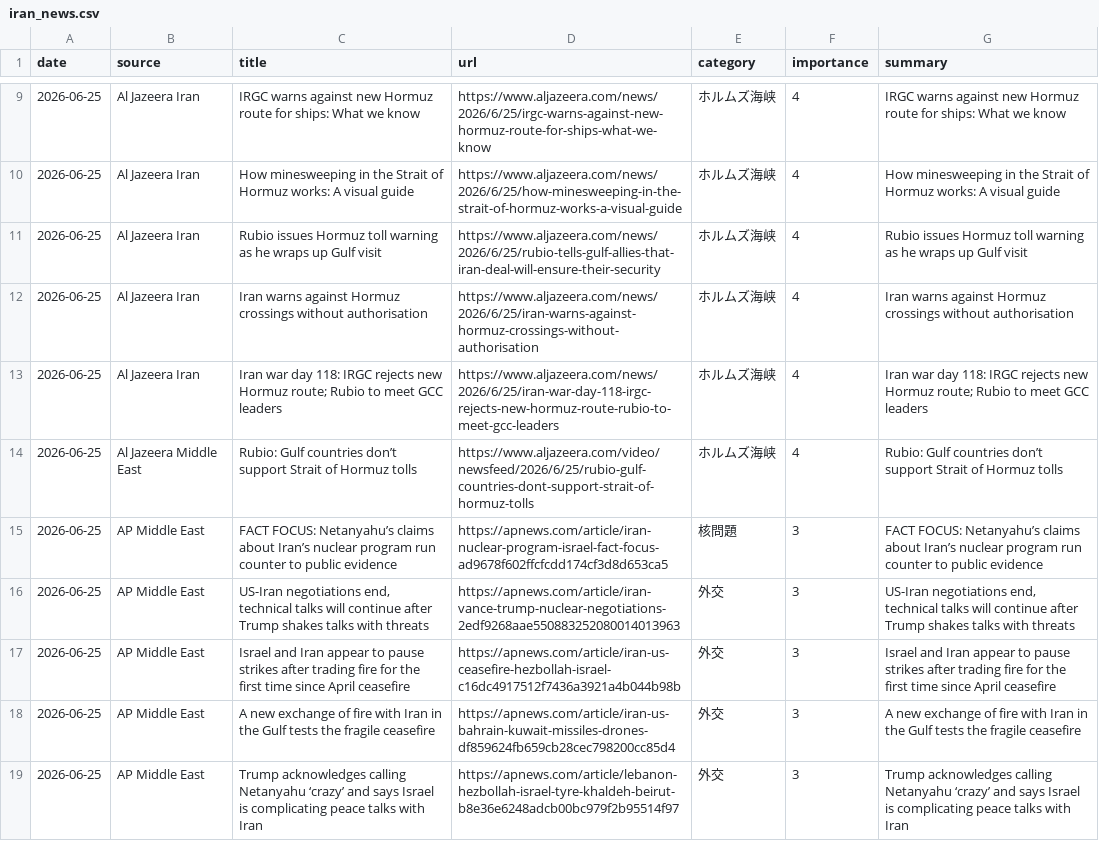
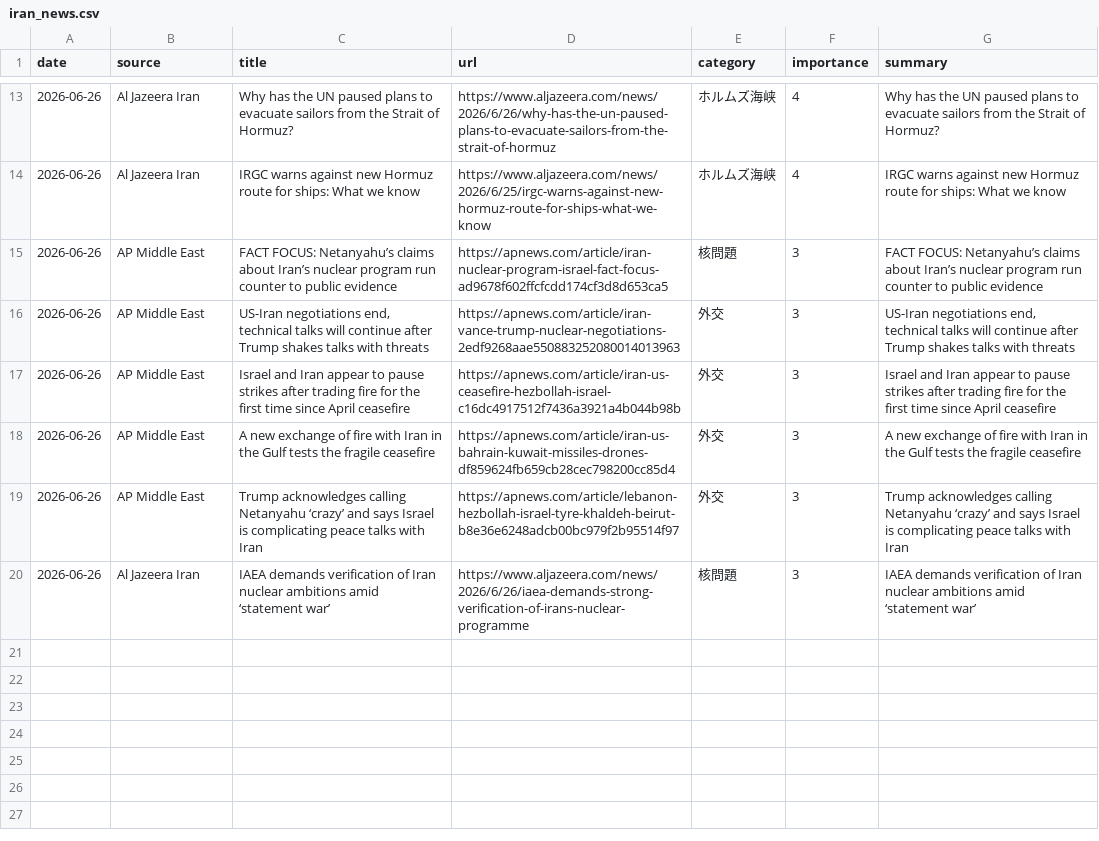
Before and after one commit to naka3-14/i-news, a CSV file: data/iran_news.csv, drawn as a sheet; only a part is shown, gaps mark what is left out; the diff covers the shown part only.

```diff
--- a/data/iran_news.csv
+++ b/data/iran_news.csv
@@ -9,11 +13,8 @@
-2026-06-25,Al Jazeera Iran,IRGC warns against new Hormuz route for ships: What we know,https://www.aljazeera.com/news/2026/6/25/irgc-warns-against-new-hormuz-route-for-ships-what-we-know,ホルムズ海峡,4,IRGC warns against new Hormuz route for ships: What we know
-2026-06-25,Al Jazeera Iran,How minesweeping in the Strait of Hormuz works: A visual guide,https://www.aljazeera.com/news/2026/6/25/how-minesweeping-in-the-strait-of-hormuz-works-a-visual-guide,ホルムズ海峡,4,How minesweeping in the Strait of Hormuz works: A visual guide
-2026-06-25,Al Jazeera Iran,Rubio issues Hormuz toll warning as he wraps up Gulf visit,https://www.aljazeera.com/news/2026/6/25/rubio-tells-gulf-allies-that-iran-deal-will-ensure-their-security,ホルムズ海峡,4,Rubio issues Hormuz toll warning as he wraps up Gulf visit
-2026-06-25,Al Jazeera Iran,Iran warns against Hormuz crossings without authorisation,https://www.aljazeera.com/news/2026/6/25/iran-warns-against-hormuz-crossings-without-authorisation,ホルムズ海峡,4,Iran warns against Hormuz crossings without authorisation
-2026-06-25,Al Jazeera Iran,Iran war day 118: IRGC rejects new Hormuz route; Rubio to meet GCC leaders,https://www.aljazeera.com/news/2026/6/25/iran-war-day-118-irgc-rejects-new-hormuz-route-rubio-to-meet-gcc-leaders,ホルムズ海峡,4,Iran war day 118: IRGC rejects new Hormuz route; Rubio to meet GCC leaders
-2026-06-25,Al Jazeera Middle East,Rubio: Gulf countries don’t support Strait of Hormuz tolls,https://www.aljazeera.com/video/newsfeed/2026/6/25/rubio-gulf-countries-dont-support-strait-of-hormuz-tolls,ホルムズ海峡,4,Rubio: Gulf countries don’t support Strait of Hormuz tolls
-2026-06-25,AP Middle East,FACT FOCUS: Netanyahu’s claims about Iran’s nuclear program run counter to public evidence,https://apnews.com/article/iran-nuclear-program-israel-fact-focus-ad9678f602ffcfcdd174cf3d8d653ca5,核問題,3,FACT FOCUS: Netanyahu’s claims about Iran’s nuclear program run counter to public evidence
-2026-06-25,AP Middle East,"US-Iran negotiations end, technical talks will continue after Trump shakes talks with threats",https://apnews.com/article/iran-vance-trump-nuclear-negotiations-2edf9268aae550883252080014013963,外交,3,"US-Iran negotiations end, technical talks will continue after Trump shakes talks with threats"
-2026-06-25,AP Middle East,Israel and Iran appear to pause strikes after trading fire for the first time since April ceasefire,https://apnews.com/article/iran-us-ceasefire-hezbollah-israel-c16dc4917512f7436a3921a4b044b98b,外交,3,Israel and Iran appear to pause strikes after trading fire for the first time since April ceasefire
-2026-06-25,AP Middle East,A new exchange of fire with Iran in the Gulf tests the fragile ceasefire,https://apnews.com/article/iran-us-bahrain-kuwait-missiles-drones-df859624fb659cb28cec798200cc85d4,外交,3,A new exchange of fire with Iran in the Gulf tests the fragile ceasefire
-2026-06-25,AP Middle East,Trump acknowledges calling Netanyahu ‘crazy’ and says Israel is complicating peace talks with Iran,https://apnews.com/article/lebanon-hezbollah-israel-tyre-khaldeh-beirut-b8e36e6248adcb00bc979f2b95514f97,外交,3,Trump acknowledges calling Netanyahu ‘crazy’ and says Israel is complicating peace talks with Iran
+2026-06-26,Al Jazeera Iran,Why has the UN paused plans to evacuate sailors from the Strait of Hormuz?,https://www.aljazeera.com/news/2026/6/26/why-has-the-un-paused-plans-to-evacuate-sailors-from-the-strait-of-hormuz,ホルムズ海峡,4,Why has the UN paused plans to evacuate sailors from the Strait of Hormuz?
+2026-06-26,Al Jazeera Iran,IRGC warns against new Hormuz route for ships: What we know,https://www.aljazeera.com/news/2026/6/25/irgc-warns-against-new-hormuz-route-for-ships-what-we-know,ホルムズ海峡,4,IRGC warns against new Hormuz route for ships: What we know
+2026-06-26,AP Middle East,FACT FOCUS: Netanyahu’s claims about Iran’s nuclear program run counter to public evidence,https://apnews.com/article/iran-nuclear-program-israel-fact-focus-ad9678f602ffcfcdd174cf3d8d653ca5,核問題,3,FACT FOCUS: Netanyahu’s claims about Iran’s nuclear program run counter to public evidence
+2026-06-26,AP Middle East,"US-Iran negotiations end, technical talks will continue after Trump shakes talks with threats",https://apnews.com/article/iran-vance-trump-nuclear-negotiations-2edf9268aae550883252080014013963,外交,3,"US-Iran negotiations end, technical talks will continue after Trump shakes talks with threats"
+2026-06-26,AP Middle East,Israel and Iran appear to pause strikes after trading fire for the first time since April ceasefire,https://apnews.com/article/iran-us-ceasefire-hezbollah-israel-c16dc4917512f7436a3921a4b044b98b,外交,3,Israel and Iran appear to pause strikes after trading fire for the first time since April ceasefire
+2026-06-26,AP Middle East,A new exchange of fire with Iran in the Gulf tests the fragile ceasefire,https://apnews.com/article/iran-us-bahrain-kuwait-missiles-drones-df859624fb659cb28cec798200cc85d4,外交,3,A new exchange of fire with Iran in the Gulf tests the fragile ceasefire
+2026-06-26,AP Middle East,Trump acknowledges calling Netanyahu ‘crazy’ and says Israel is complicating peace talks with Iran,https://apnews.com/article/lebanon-hezbollah-israel-tyre-khaldeh-beirut-b8e36e6248adcb00bc979f2b95514f97,外交,3,Trump acknowledges calling Netanyahu ‘crazy’ and says Israel is complicating peace talks with Iran
+2026-06-26,Al Jazeera Iran,IAEA demands verification of Iran nuclear ambitions amid ‘statement war’,https://www.aljazeera.com/news/2026/6/26/iaea-demands-strong-verification-of-irans-nuclear-programme,核問題,3,IAEA demands verification of Iran nuclear ambitions amid ‘statement war’
```
Also changed, not shown: 5 added rows, 1 removed row and 6 edited cells elsewhere in this file, 6 other files.
